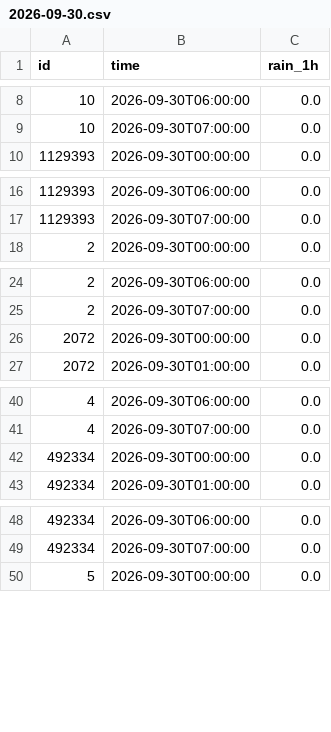
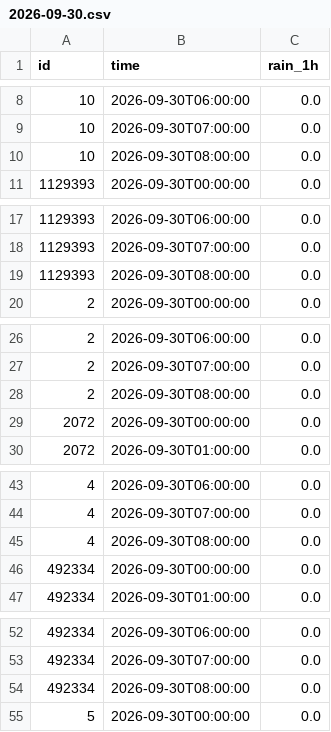
Before and after one commit to Navavit/consolidated-weather, a CSV file: obs/tw1h/2026-09-30.csv, drawn as a sheet; only a part is shown, gaps mark what is left out; the diff covers the shown part only.

```diff
--- a/obs/tw1h/2026-09-30.csv
+++ b/obs/tw1h/2026-09-30.csv
@@ -9,2 +9,3 @@ id,time,rain_1h
 10,2026-09-30T07:00:00,0.0
+10,2026-09-30T08:00:00,0.0
 1129393,2026-09-30T00:00:00,0.0
@@ -17,2 +18,3 @@ id,time,rain_1h
 1129393,2026-09-30T07:00:00,0.0
+1129393,2026-09-30T08:00:00,0.0
 2,2026-09-30T00:00:00,0.0
@@ -25,2 +27,3 @@ id,time,rain_1h
 2,2026-09-30T07:00:00,0.0
+2,2026-09-30T08:00:00,0.0
 2072,2026-09-30T00:00:00,0.0
@@ -41,2 +44,3 @@ id,time,rain_1h
 4,2026-09-30T07:00:00,0.0
+4,2026-09-30T08:00:00,0.0
 492334,2026-09-30T00:00:00,0.0
@@ -49,2 +53,3 @@ id,time,rain_1h
 492334,2026-09-30T07:00:00,0.0
+492334,2026-09-30T08:00:00,0.0
 5,2026-09-30T00:00:00,0.0
```
Also changed, not shown: 5 added rows elsewhere in this file, 21 other files.
